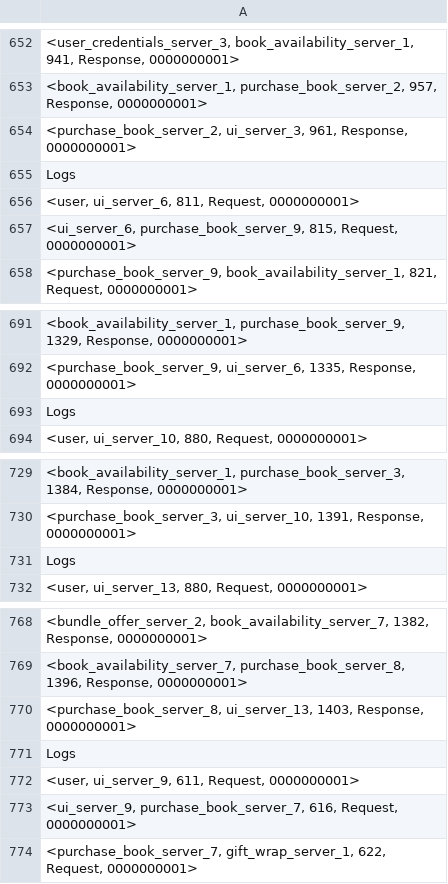
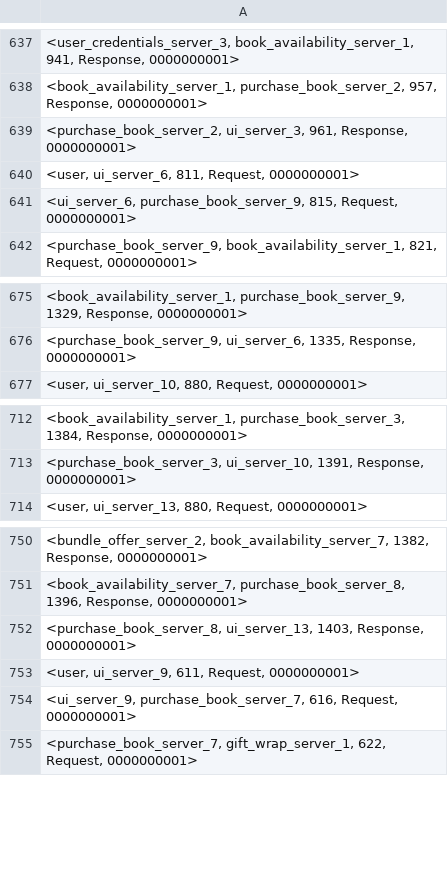
Before and after one commit to ChristosP1/Spark_Book_Purchase, a CSV file: datasets/dataset_controlled_2.csv, drawn as a sheet; only a part is shown, gaps mark what is left out; the diff covers the shown part only; the diff names each change by its address in the sheet, - before the commit and + after, or states it on an @@ line.

```diff
--- a/datasets/dataset_controlled_2.csv
+++ b/datasets/dataset_controlled_2.csv
-row 655: Logs
-row 693: Logs
-row 731: Logs
-row 771: Logs
```
Also changed, not shown: 15 removed rows elsewhere in this file.
